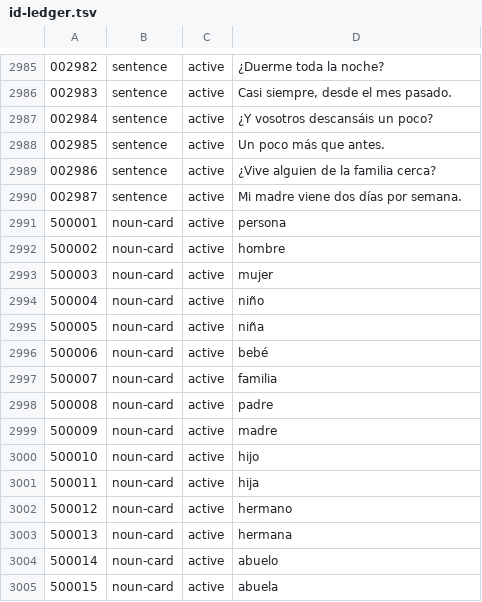
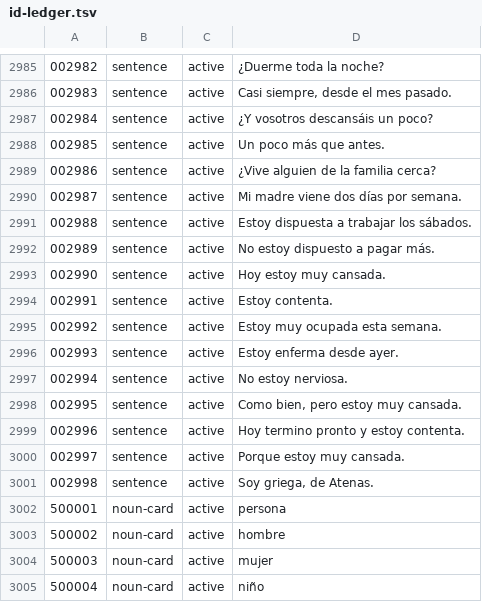
Before and after one commit to amivag/linguastein, a TSV file: content/es/id-ledger.tsv, drawn as a sheet; only a part is shown, gaps mark what is left out; the shorter side is filled out with more unchanged rows; the diff names each change by its address in the sheet, - before the commit and + after, or states it on an @@ line.

```diff
--- a/content/es/id-ledger.tsv
+++ b/content/es/id-ledger.tsv
+row 2991: 002988 | sentence | active | Estoy dispuesta a trabajar los sábados.
+row 2992: 002989 | sentence | active | No estoy dispuesto a pagar más.
+row 2993: 002990 | sentence | active | Hoy estoy muy cansada.
+row 2994: 002991 | sentence | active | Estoy contenta.
+row 2995: 002992 | sentence | active | Estoy muy ocupada esta semana.
+row 2996: 002993 | sentence | active | Estoy enferma desde ayer.
+row 2997: 002994 | sentence | active | No estoy nerviosa.
+row 2998: 002995 | sentence | active | Como bien, pero estoy muy cansada.
+row 2999: 002996 | sentence | active | Hoy termino pronto y estoy contenta.
+row 3000: 002997 | sentence | active | Porque estoy muy cansada.
+row 3001: 002998 | sentence | active | Soy griega, de Atenas.
```
Also changed, not shown: content/es/sentences-b1-life.tsv, content/es/sentences-life.tsv, 33 other files.
